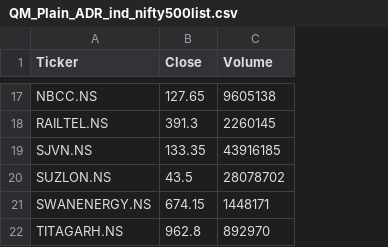
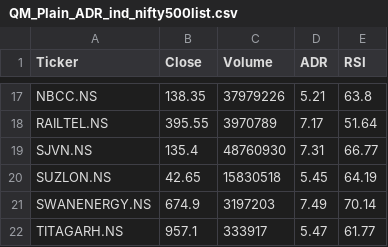
Before and after one commit to Tikam02/TechnicalAnalysis, a CSV file: Price_Action/bison/Data/QM_Plain_ADR_ind_nifty500list.csv, drawn as a sheet; only a part is shown, gaps mark what is left out; the diff covers the shown part only; the diff names each change by its address in the sheet, - before the commit and + after, or states it on an @@ line.

```diff
--- a/Price_Action/bison/Data/QM_Plain_ADR_ind_nifty500list.csv
+++ b/Price_Action/bison/Data/QM_Plain_ADR_ind_nifty500list.csv
+column D (ADR), rows 17-22: 5.21 | 7.17 | 7.31 | 5.45 | 7.49 | 5.47
+column E (RSI), rows 17-22: 63.8 | 51.64 | 66.77 | 64.19 | 70.14 | 61.77
-B17 (Close): 127.65
+B17 (Close): 138.35
-C17 (Volume): 9605138
+C17 (Volume): 37979226
-B18 (Close): 391.3
+B18 (Close): 395.55
-C18 (Volume): 2260145
+C18 (Volume): 3970789
-B19 (Close): 133.35
+B19 (Close): 135.4
-C19 (Volume): 43916185
+C19 (Volume): 48760930
-B20 (Close): 43.5
+B20 (Close): 42.65
-C20 (Volume): 28078702
+C20 (Volume): 15830518
-B21 (Close): 674.15
+B21 (Close): 674.9
-C21 (Volume): 1448171
+C21 (Volume): 3197203
-B22 (Close): 962.8
+B22 (Close): 957.1
-C22 (Volume): 892970
+C22 (Volume): 333917
```
Also changed, not shown: 29 edited cells elsewhere in this file, Price_Action/bison/Data/Plain_ADR_ind_nifty500list.csv, Price_Action/bison/Data/Plain_ADR_ind_niftysmallcap250list.csv, 23 other files.
